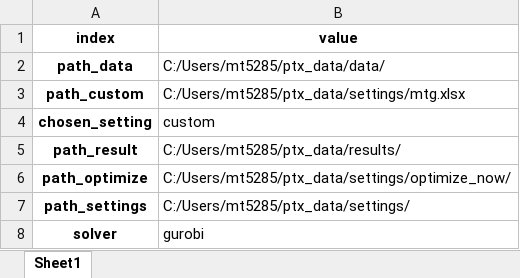
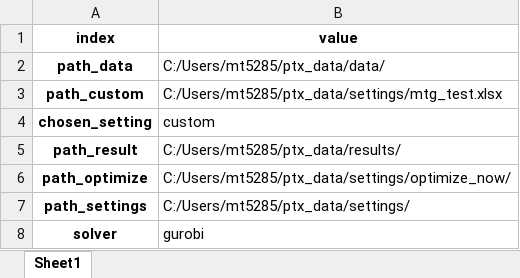
Before and after one commit to ulicious/ptx_now, an Excel workbook: scripts/base_settings.xlsx, sheet Sheet1, drawn as a sheet; values as stored, in another font and other column widths than the file's, no borders; the diff names each change by its address in the sheet, - before the commit and + after, or states it on an @@ line.

```diff
--- a/scripts/base_settings.xlsx (sheet Sheet1)
+++ b/scripts/base_settings.xlsx (sheet Sheet1)
-B3 (value): C:/Users/mt5285/ptx_data/settings/mtg.xlsx
+B3 (value): C:/Users/mt5285/ptx_data/settings/mtg_test.xlsx
```
Also changed, not shown: 3 other files.
